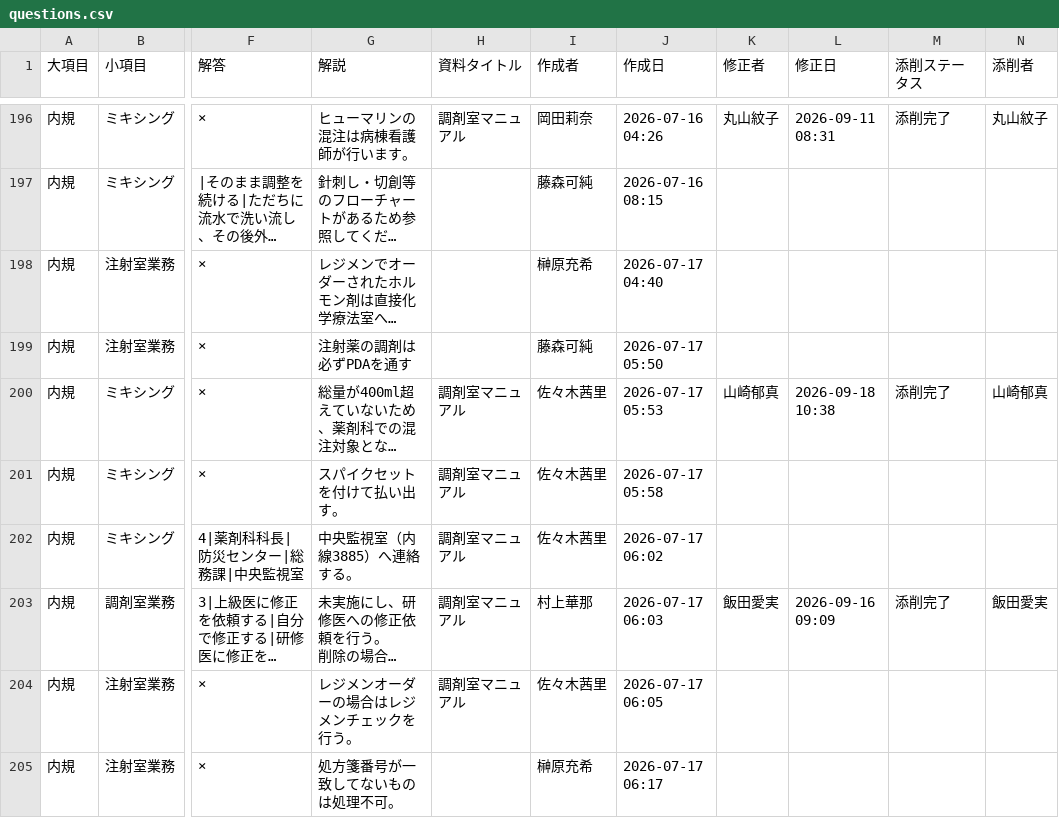
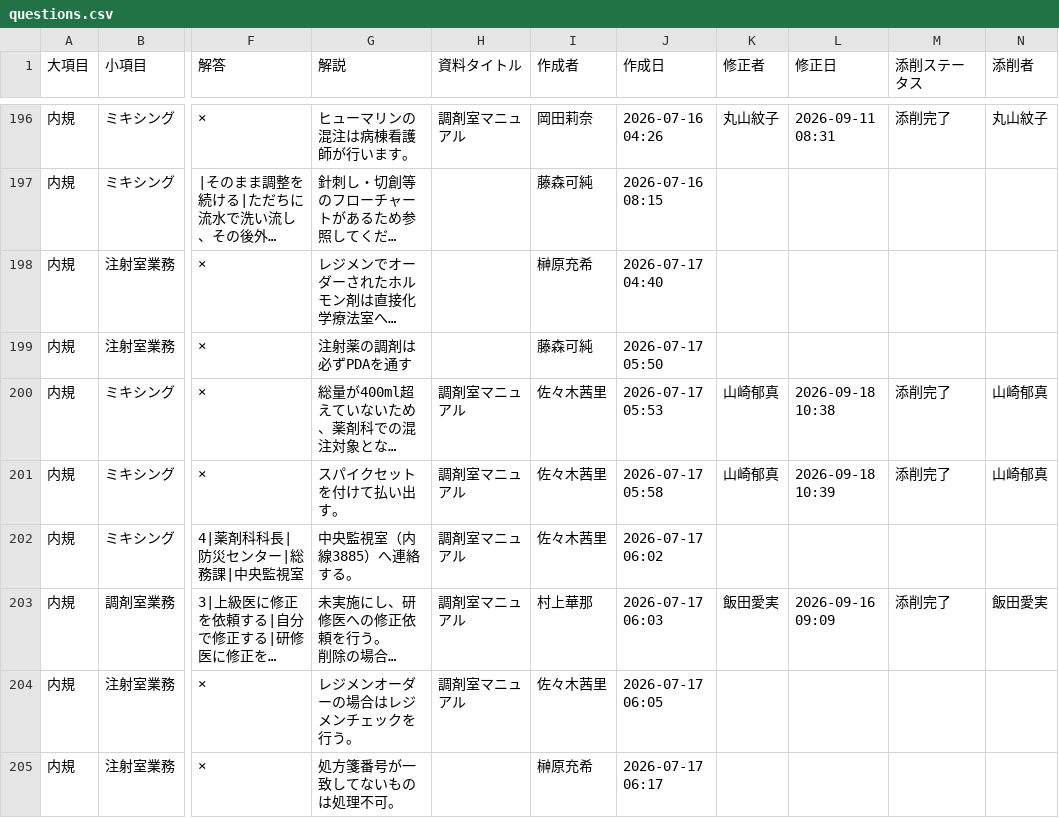
Before and after one commit to kazuitoyakuzai2021/P-Quest, a CSV file: assets/spread_data/questions.csv, drawn as a sheet; only a part is shown, gaps mark what is left out; long unchanged cells end in …; the diff names each change by its address in the sheet, - before the commit and + after, or states it on an @@ line.

Commit message:
Sync: assets/spread_data/questions.csv

```diff
--- a/assets/spread_data/questions.csv
+++ b/assets/spread_data/questions.csv
-K201 (修正者): (empty)
+K201 (修正者): 山崎郁真
-L201 (修正日): (empty)
+L201 (修正日): 2026-09-18 10:39
-M201 (添削ステータス): (empty)
+M201 (添削ステータス): 添削完了
-N201 (添削者): (empty)
+N201 (添削者): 山崎郁真
```
